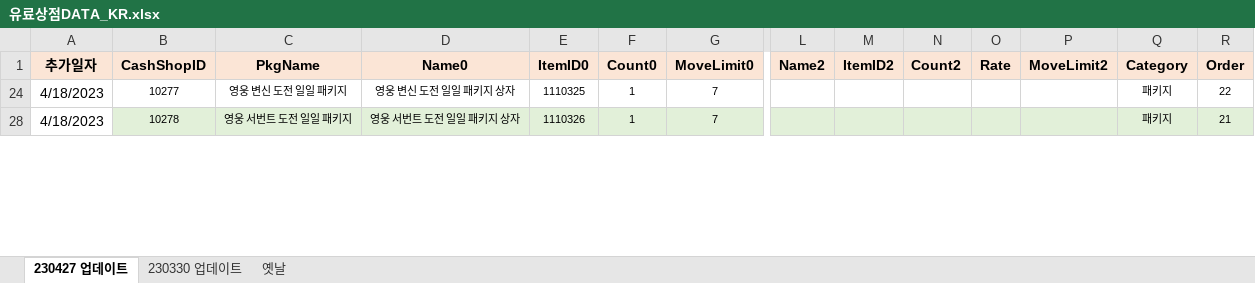
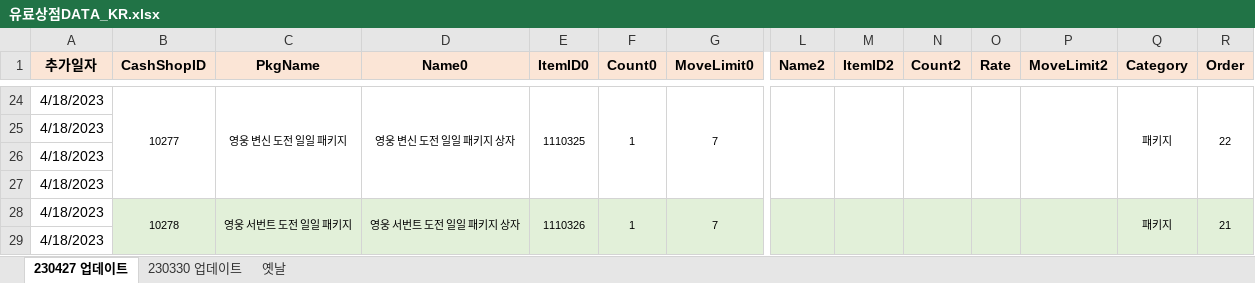
Before and after one commit to SungMinseok/TC_AutoMaker-R2M, an Excel workbook: 유료상점DATA_KR.xlsx, sheet 230427 업데이트, drawn as a sheet; only a part is shown, gaps mark what is left out; values as stored, in another font and other column widths than the file's, no borders; rows hold the shown columns only; the diff covers the shown part only; the diff names each change by its address in the sheet, - before the commit and + after, or states it on an @@ line.

```diff
--- a/유료상점DATA_KR.xlsx (sheet 230427 업데이트)
+++ b/유료상점DATA_KR.xlsx (sheet 230427 업데이트)
+B24:B27 merged
+C24:C27 merged
+D24:D27 merged
+E24:E27 merged
+F24:F27 merged
+G24:G27 merged
+L24:L27 merged
+M24:M27 merged
+N24:N27 merged
+O24:O27 merged
+P24:P27 merged
+Q24:Q27 merged
+R24:R27 merged
@@ row 25 unhidden: 4/18/2023 @@
@@ row 26 unhidden: 4/18/2023 @@
@@ row 27 unhidden: 4/18/2023 @@
+B28:B31 merged
+C28:C31 merged
+D28:D31 merged
+E28:E31 merged
+F28:F31 merged
+G28:G31 merged
+L28:L31 merged
+M28:M31 merged
+N28:N31 merged
+O28:O31 merged
+P28:P31 merged
+Q28:Q31 merged
+R28:R31 merged
@@ row 29 unhidden: 4/18/2023 @@
```
Also changed, not shown: 139 hidden or unhidden rows and merged cells elsewhere in this sheet, 유료상점DATA_TW.xlsx, 이벤트DATA_KR.xlsx, 2 other files.
